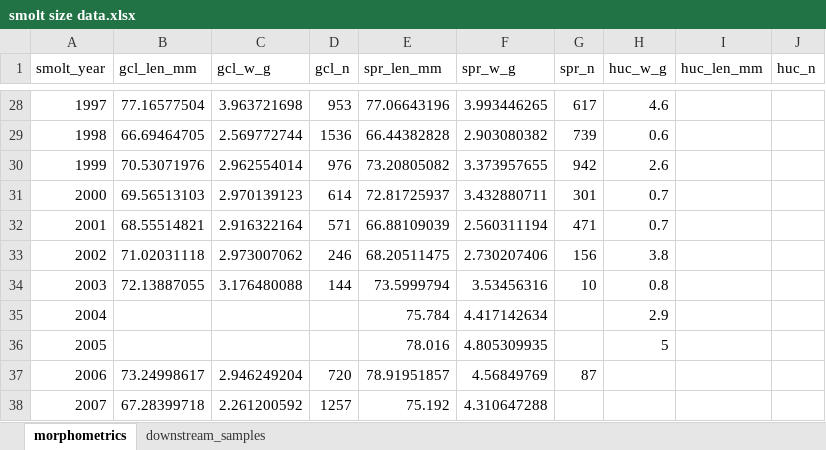
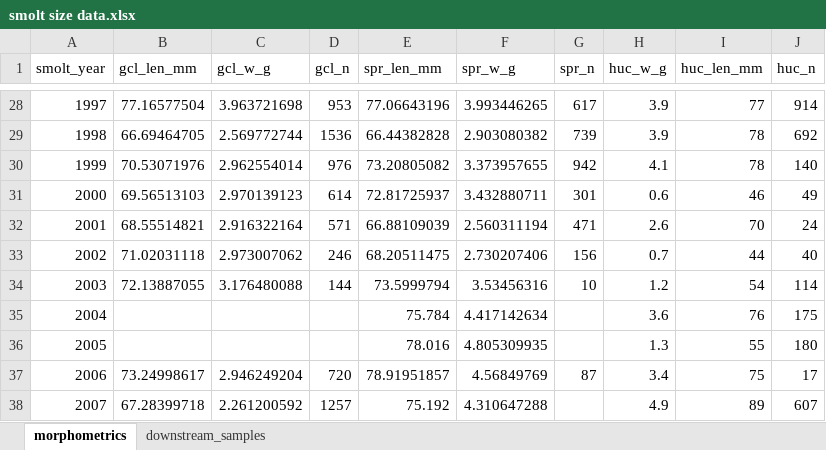
Before and after one commit to SCA-stock-assess/Barkley-Sk-CSAS, an Excel workbook: 1. data/smolt size data.xlsx, sheet morphometrics, drawn as a sheet; only a part is shown, gaps mark what is left out; values as stored, in another font and other column widths than the file's, no borders; the diff covers the shown part only; the diff names each change by its address in the sheet, - before the commit and + after, or states it on an @@ line.

```diff
--- a/1. data/smolt size data.xlsx (sheet morphometrics)
+++ b/1. data/smolt size data.xlsx (sheet morphometrics)
-H28 (huc_w_g): 4.6
+H28 (huc_w_g): 3.9
-I28 (huc_len_mm): (empty)
+I28 (huc_len_mm): 77
-J28 (huc_n): (empty)
+J28 (huc_n): 914
-H29 (huc_w_g): 0.6
+H29 (huc_w_g): 3.9
-I29:I30 (huc_len_mm): (empty)
+I29:I30 (huc_len_mm): 78
-J29 (huc_n): (empty)
+J29 (huc_n): 692
-H30 (huc_w_g): 2.6
+H30 (huc_w_g): 4.1
-J30 (huc_n): (empty)
+J30 (huc_n): 140
-H31 (huc_w_g): 0.7
+H31 (huc_w_g): 0.6
-I31 (huc_len_mm): (empty)
+I31 (huc_len_mm): 46
-J31 (huc_n): (empty)
+J31 (huc_n): 49
-H32 (huc_w_g): 0.7
+H32 (huc_w_g): 2.6
-I32 (huc_len_mm): (empty)
+I32 (huc_len_mm): 70
-J32 (huc_n): (empty)
+J32 (huc_n): 24
-H33 (huc_w_g): 3.8
+H33 (huc_w_g): 0.7
-I33 (huc_len_mm): (empty)
+I33 (huc_len_mm): 44
-J33 (huc_n): (empty)
+J33 (huc_n): 40
-H34 (huc_w_g): 0.8
+H34 (huc_w_g): 1.2
-I34 (huc_len_mm): (empty)
+I34 (huc_len_mm): 54
-J34 (huc_n): (empty)
+J34 (huc_n): 114
-H35 (huc_w_g): 2.9
+H35 (huc_w_g): 3.6
-I35 (huc_len_mm): (empty)
+I35 (huc_len_mm): 76
-J35 (huc_n): (empty)
+J35 (huc_n): 175
-H36 (huc_w_g): 5
+H36 (huc_w_g): 1.3
-I36 (huc_len_mm): (empty)
+I36 (huc_len_mm): 55
-J36 (huc_n): (empty)
+J36 (huc_n): 180
-H37 (huc_w_g): (empty)
+H37 (huc_w_g): 3.4
-I37 (huc_len_mm): (empty)
+I37 (huc_len_mm): 75
-J37 (huc_n): (empty)
+J37 (huc_n): 17
-H38 (huc_w_g): (empty)
+H38 (huc_w_g): 4.9
-I38 (huc_len_mm): (empty)
+I38 (huc_len_mm): 89
-J38 (huc_n): (empty)
+J38 (huc_n): 607
```
Also changed, not shown: 85 edited cells elsewhere in this sheet, 3 other files.
